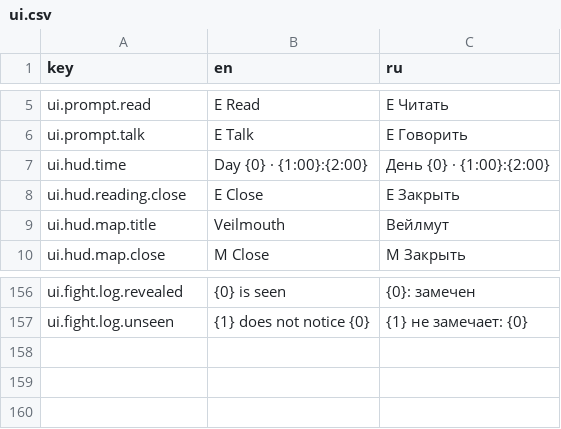
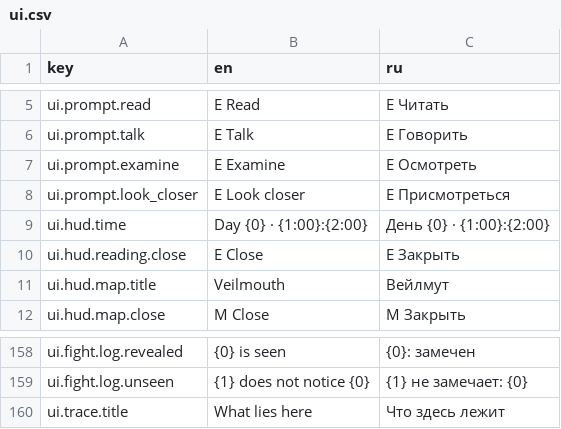
Before and after one commit to fargust16/game-dev, a CSV file: unity/Assets/Resources/Localization/ui.csv, drawn as a sheet; only a part is shown, gaps mark what is left out; the diff names each change by its address in the sheet, - before the commit and + after, or states it on an @@ line.

```diff
--- a/unity/Assets/Resources/Localization/ui.csv
+++ b/unity/Assets/Resources/Localization/ui.csv
+row 7: ui.prompt.examine | E Examine | E Осмотреть
+row 8: ui.prompt.look_closer | E Look closer | E Присмотреться
+row 160: ui.trace.title | What lies here | Что здесь лежит
```
Also changed, not shown: unity/Assets/Resources/Localization/poi.csv, 31 other files.
